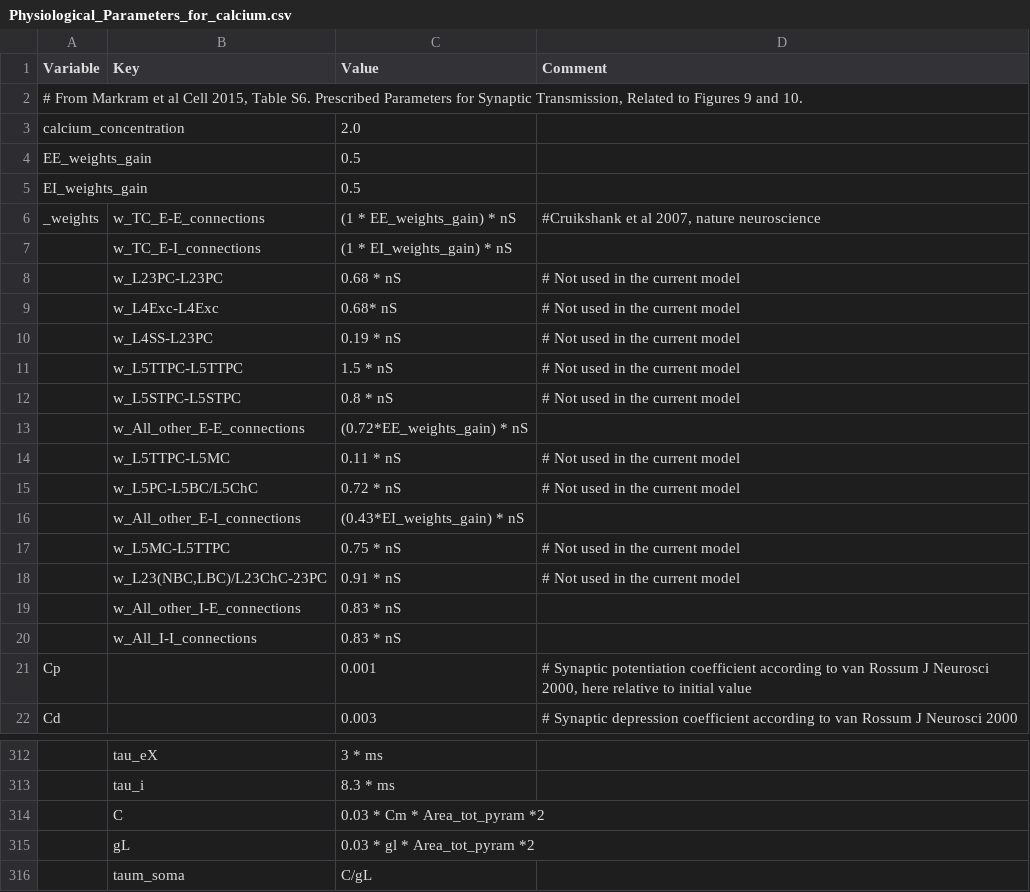
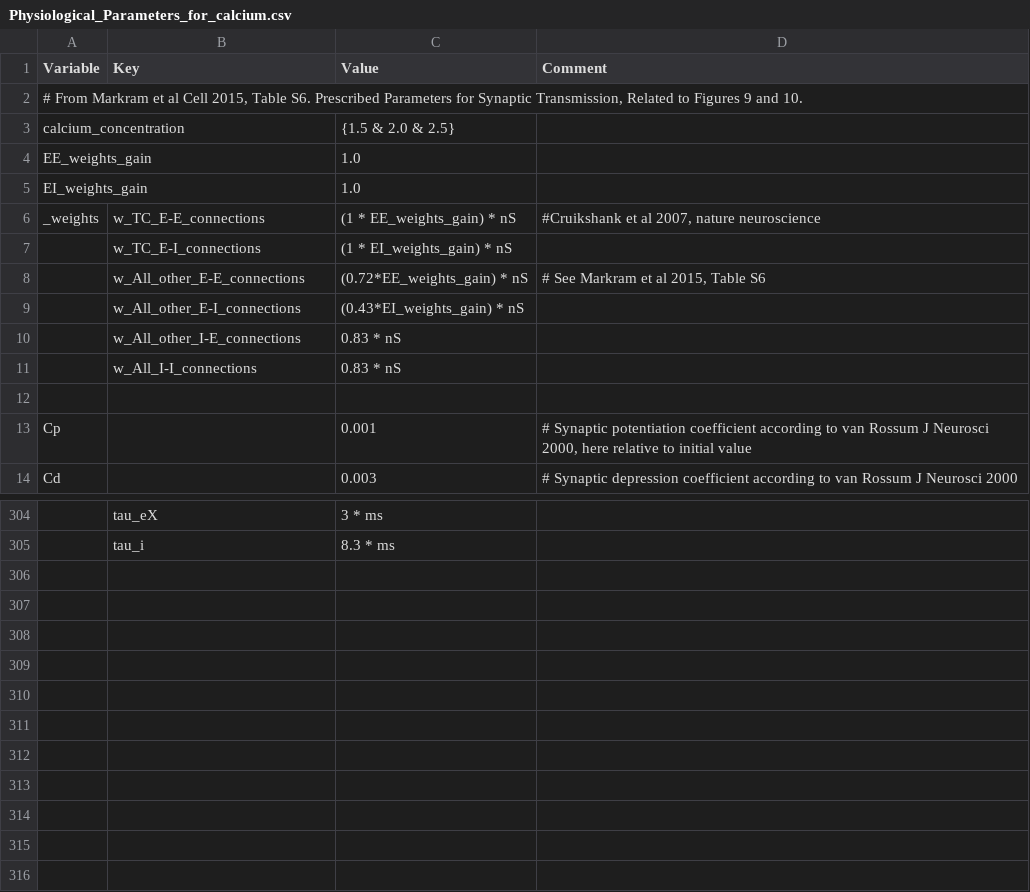
Before and after one commit to VisualNeuroscience-UH/CxSystem, a CSV file: config_files/Physiological_Parameters_for_calcium.csv, drawn as a sheet; only a part is shown, gaps mark what is left out; removed rows and columns are numbered as before the commit, all else as after; the diff covers the shown part only; the diff names each change by its address in the sheet, - before the commit and + after, or states it on an @@ line.

```diff
--- a/config_files/Physiological_Parameters_for_calcium.csv
+++ b/config_files/Physiological_Parameters_for_calcium.csv
-C3 (Value): 2.0
+C3 (Value): {1.5 & 2.0 & 2.5}
-C4:C5 (Value): 0.5
+C4:C5 (Value): 1.0
-row 8:  | w_L23PC-L23PC | 0.68 * nS | # Not used in the current model
-row 9:  | w_L4Exc-L4Exc | 0.68* nS | # Not used in the current model
-row 10:  | w_L4SS-L23PC | 0.19 * nS | # Not used in the current model
-row 11:  | w_L5TTPC-L5TTPC | 1.5 * nS | # Not used in the current model
-row 12:  | w_L5STPC-L5STPC | 0.8 * nS | # Not used in the current model
-D8 (Comment): (empty)
+D8 (Comment): # See Markram et al 2015, Table S6
-row 14:  | w_L5TTPC-L5MC | 0.11 * nS | # Not used in the current model
-row 15:  | w_L5PC-L5BC/L5ChC | 0.72 * nS | # Not used in the current model
-row 17:  | w_L5MC-L5TTPC | 0.75 * nS | # Not used in the current model
-row 18:  | w_L23(NBC,LBC)/L23ChC-23PC | 0.91 * nS | # Not used in the current model
+row 12: (empty)
-row 314:  | C | 0.03 * Cm * Area_tot_pyram *2
-row 315:  | gL | 0.03 * gl * Area_tot_pyram *2
-row 316:  | taum_soma | C/gL
```
Also changed, not shown: 4 added rows, 4 removed rows and 3 edited cells elsewhere in this file, config_files/calcium_config_file.csv, 3 other files.
